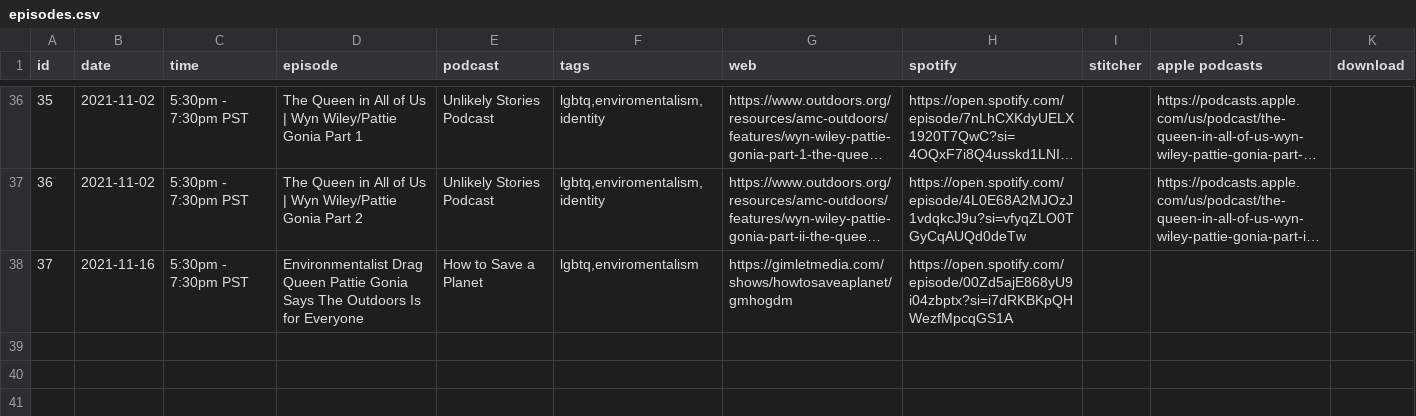
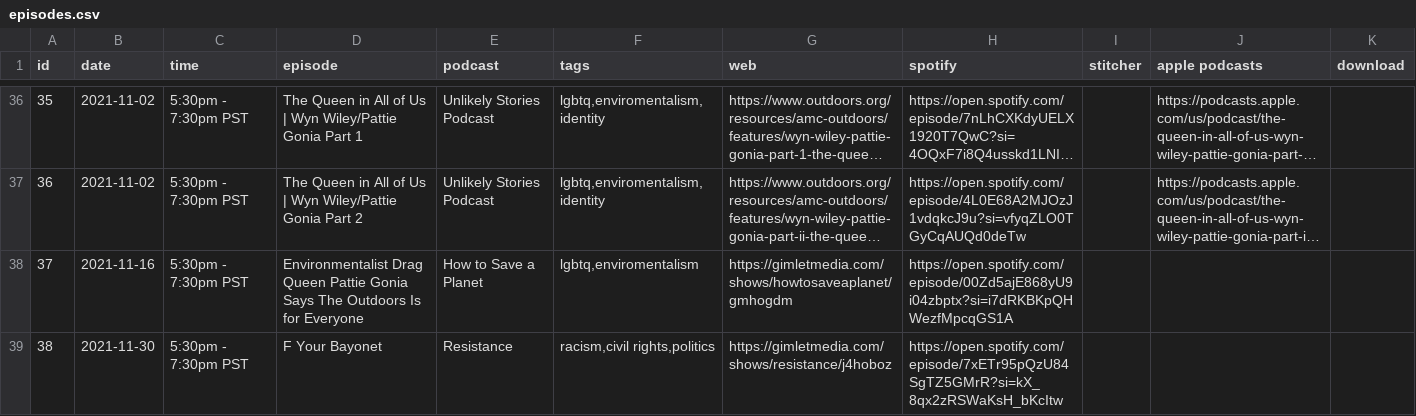
Before and after one commit to froseph/friday-podcast-club, a CSV file: episodes.csv, drawn as a sheet; only a part is shown, gaps mark what is left out; long unchanged cells end in ….

Commit message:
Add 20211130 podcast

```diff
--- a/episodes.csv
+++ b/episodes.csv
@@ -38 +38,2 @@ id,date,time,episode,podcast,tags,web,spotify,stitcher,apple podcasts,download
 37,2021-11-16,5:30pm - 7:30pm PST,"Environmentalist Drag Queen Pattie Gonia Says The Outdoors Is for Everyone","How to Save a Planet","lgbtq,enviromentalism",https://gimletmedia.com/shows/howtosaveaplanet/gmhogdm,https://open.spotify.com/episode/00Zd5ajE868yU9i04zbptx?si=i7dRKBKpQHWezfMpcqGS1A,,,
+38,2021-11-30,5:30pm - 7:30pm PST,"F Your Bayonet","Resistance","racism,civil rights,politics",https://gimletmedia.com/shows/resistance/j4hoboz,https://open.spotify.com/episode/7xETr95pQzU84SgTZ5GMrR?si=kX_8qx2zRSWaKsH_bKcItw,,,
```
Also changed, not shown: 1 other file.
